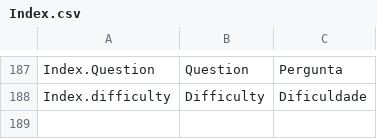
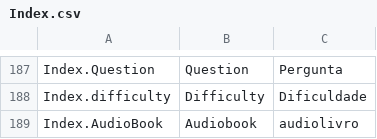
Before and after one commit to MiguelTomaz/tese, a CSV file: Assets/SimpleLocalization/Resources/Localization/Index.csv, drawn as a sheet; only a part is shown, gaps mark what is left out; the diff names each change by its address in the sheet, - before the commit and + after, or states it on an @@ line.

Commit message:
[Exploration][Add][AudioBook]

```diff
--- a/Assets/SimpleLocalization/Resources/Localization/Index.csv
+++ b/Assets/SimpleLocalization/Resources/Localization/Index.csv
+row 189: Index.AudioBook | Audiobook | audiolivro
```
Also changed, not shown: 17 other files.
